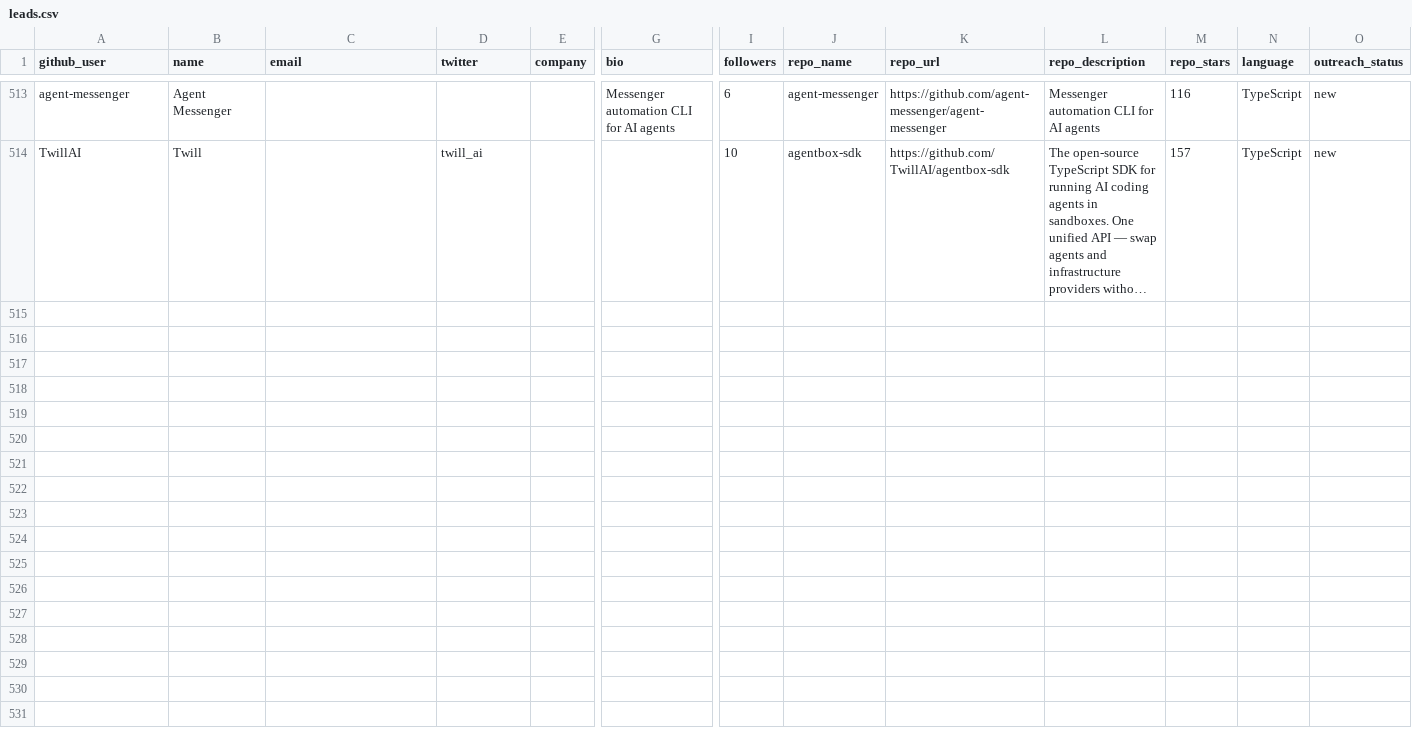
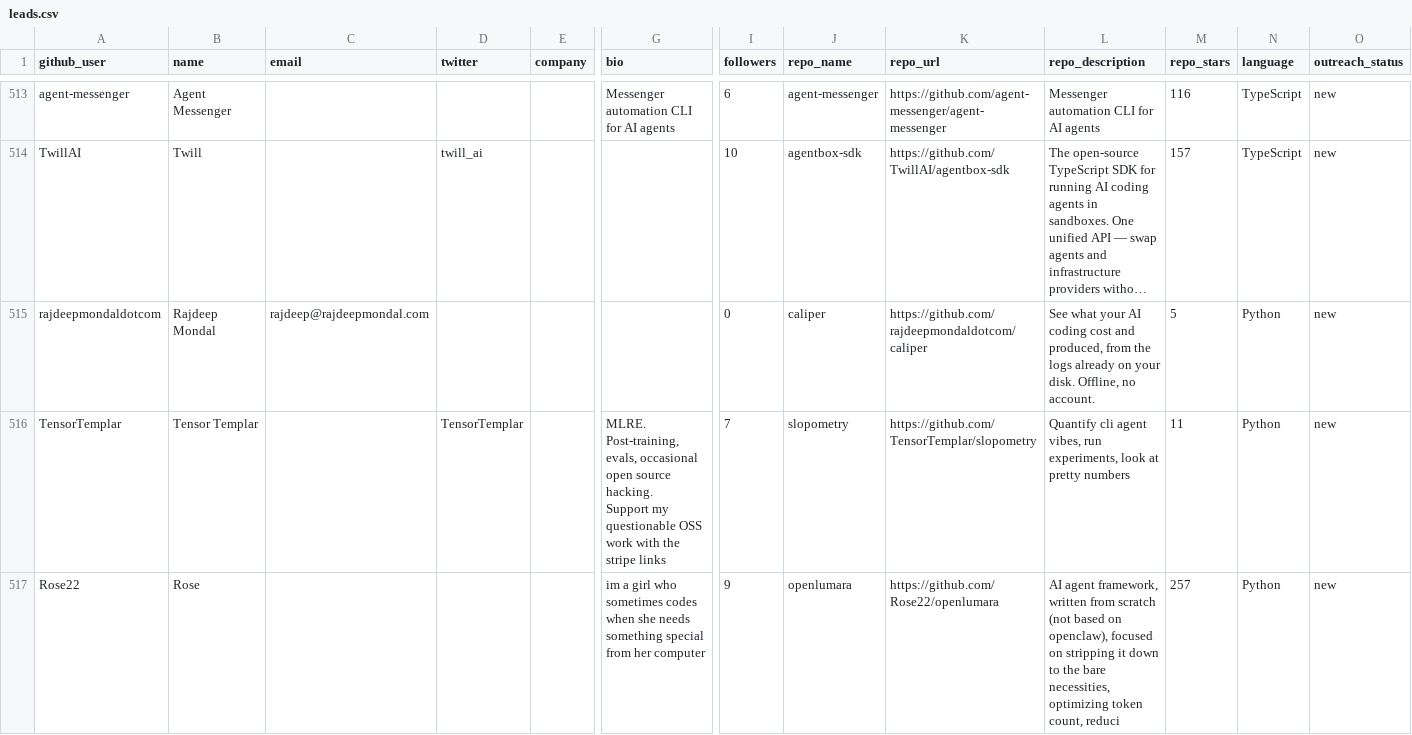
Before and after one commit to Soufianeazz/agentlens, a CSV file: agents/leads.csv, drawn as a sheet; only a part is shown, gaps mark what is left out; long unchanged cells end in …; rows hold the shown columns only; ↵ is a line break in a cell; the diff covers the shown part only; the diff names each change by its address in the sheet, - before the commit and + after, or states it on an @@ line.

```diff
--- a/agents/leads.csv
+++ b/agents/leads.csv
+row 515: rajdeepmondaldotcom | Rajdeep Mondal | rajdeep@rajdeepmondal.com |  |  |  | 0 | caliper | https://github.com/rajdeepmondaldotcom/caliper | See what your AI coding cost and produced, from the logs already on your disk. Offline, no account. | 5 | Python | new
+row 516: TensorTemplar | Tensor Templar |  | TensorTemplar |  | MLRE. Post-training, evals, occasional open source hacking. ↵ Support my questionable OSS work with the stripe links | 7 | slopometry | https://github.com/TensorTemplar/slopometry | Quantify cli agent vibes, run experiments, look at pretty numbers | 11 | Python | new
+row 517: Rose22 | Rose |  |  |  | im a girl who sometimes codes when she needs something special from her computer | 9 | openlumara | https://github.com/Rose22/openlumara | AI agent framework, written from scratch (not based on openclaw), focused on stripping it down to the bare necessities, optimizing token count, reduci | 257 | Python | new
```
Also changed, not shown: 7 added rows elsewhere in this file.
